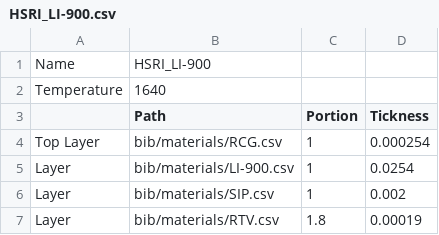
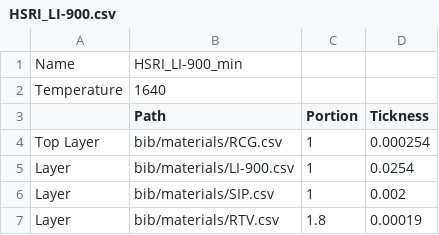
Before and after one commit to fluff-li/RoMaterials_csv_calculator, a CSV file: bib/structures/HSRI_LI-900.csv, drawn as a sheet.

Commit message:
implemented handling of min and max values
Output now produces a cfg file with the preset

```diff
--- a/bib/structures/HSRI_LI-900.csv
+++ b/bib/structures/HSRI_LI-900.csv
@@ -1,2 +1,2 @@
-Name,HSRI_LI-900,,
+Name,HSRI_LI-900_min,,
 Temperature,1640,,
```
Also changed, not shown: bib/structures/RCC.csv, 8 other files.
